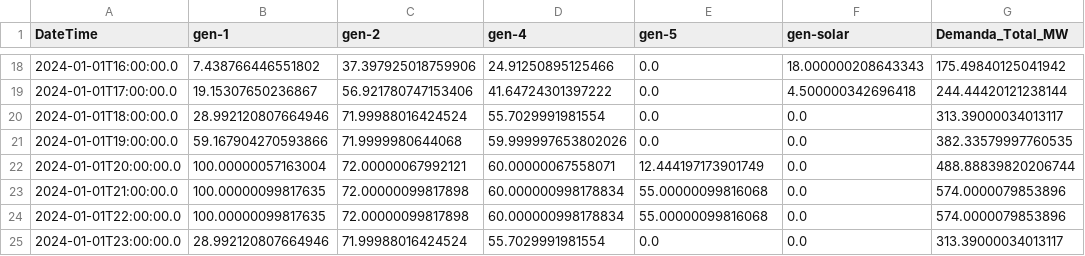
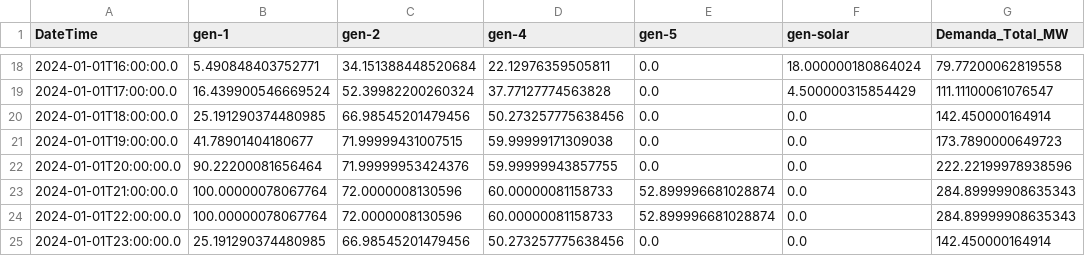
Before and after one commit to BenzoylMorexide/proyecto-potencia, a CSV file: Tablas_Resultados_ED/1_despachos_generacion.csv, drawn as a sheet; only a part is shown, gaps mark what is left out; the diff covers the shown part only.

```diff
--- a/Tablas_Resultados_ED/1_despachos_generacion.csv
+++ b/Tablas_Resultados_ED/1_despachos_generacion.csv
@@ -18,8 +18,8 @@ DateTime,gen-1,gen-2,gen-4,gen-5,gen-solar,Demanda_Total_MW
-2024-01-01T16:00:00.0,7.438766446551802,37.397925018759906,24.91250895125466,0.0,18.000000208643343,175.49840125041942
-2024-01-01T17:00:00.0,19.15307650236867,56.921780747153406,41.64724301397222,0.0,4.500000342696418,244.44420121238144
-2024-01-01T18:00:00.0,28.992120807664946,71.99988016424524,55.7029991981554,0.0,0.0,313.39000034013117
-2024-01-01T19:00:00.0,59.167904270593866,71.9999980644068,59.999997653802026,0.0,0.0,382.33579997760535
-2024-01-01T20:00:00.0,100.00000057163004,72.00000067992121,60.00000067558071,12.444197173901749,0.0,488.88839820206744
-2024-01-01T21:00:00.0,100.00000099817635,72.00000099817898,60.000000998178834,55.00000099816068,0.0,574.0000079853896
-2024-01-01T22:00:00.0,100.00000099817635,72.00000099817898,60.000000998178834,55.00000099816068,0.0,574.0000079853896
-2024-01-01T23:00:00.0,28.992120807664946,71.99988016424524,55.7029991981554,0.0,0.0,313.39000034013117
+2024-01-01T16:00:00.0,5.490848403752771,34.151388448520684,22.12976359505811,0.0,18.000000180864024,79.77200062819558
+2024-01-01T17:00:00.0,16.439900546669524,52.39982200260324,37.77127774563828,0.0,4.500000315854429,111.11100061076547
+2024-01-01T18:00:00.0,25.191290374480985,66.98545201479456,50.273257775638456,0.0,0.0,142.450000164914
+2024-01-01T19:00:00.0,41.78901404180677,71.99999431007515,59.99999171309038,0.0,0.0,173.7890000649723
+2024-01-01T20:00:00.0,90.22200081656464,71.99999953424376,59.99999943857755,0.0,0.0,222.22199978938596
+2024-01-01T21:00:00.0,100.00000078067764,72.0000008130596,60.00000081158733,52.899996681028874,0.0,284.89999908635343
+2024-01-01T22:00:00.0,100.00000078067764,72.0000008130596,60.00000081158733,52.899996681028874,0.0,284.89999908635343
+2024-01-01T23:00:00.0,25.191290374480985,66.98545201479456,50.273257775638456,0.0,0.0,142.450000164914
```
Also changed, not shown: 71 edited cells elsewhere in this file, Tablas_Resultados_ED/4_costo_marginal.csv, Tablas_Resultados_ED/5_perfiles_voltaje.csv, 28 other files.
